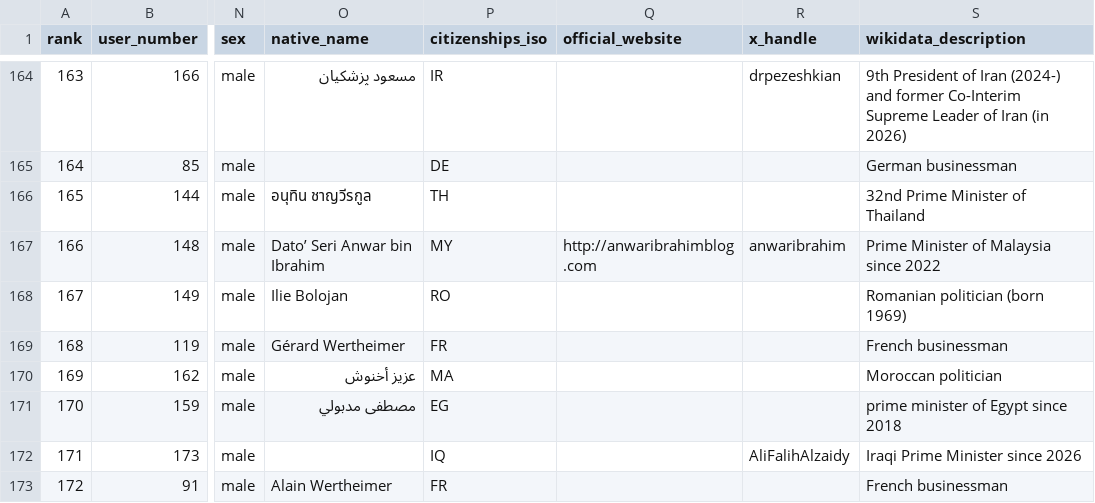
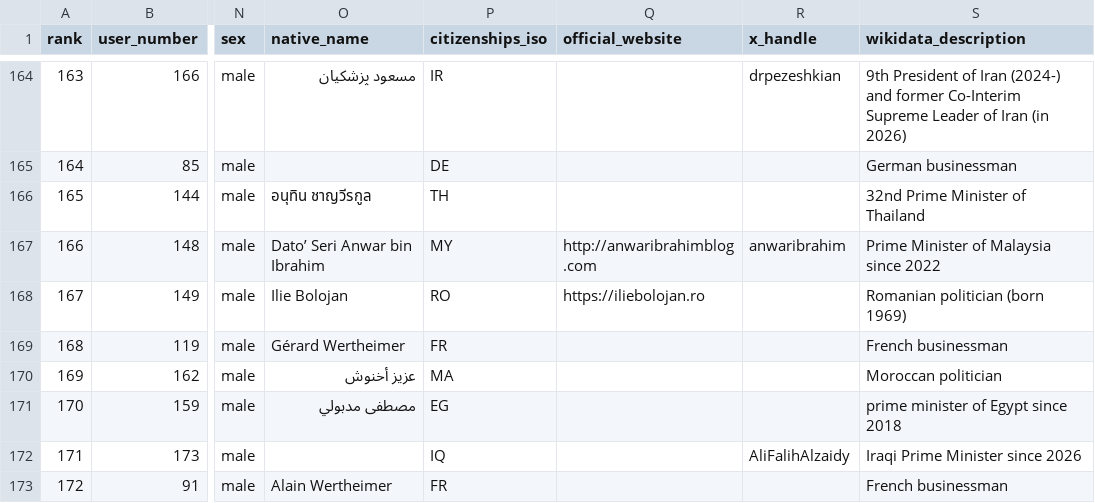
Before and after one commit to dsfox-idea/humans-top, a CSV file: humans.csv, drawn as a sheet; only a part is shown, gaps mark what is left out; the diff covers the shown part only; the diff names each change by its address in the sheet, - before the commit and + after, or states it on an @@ line.

```diff
--- a/humans.csv
+++ b/humans.csv
-Q168 (official_website): (empty)
+Q168 (official_website): https://iliebolojan.ro
```
Also changed, not shown: 12 edited cells elsewhere in this file, 2 other files.
